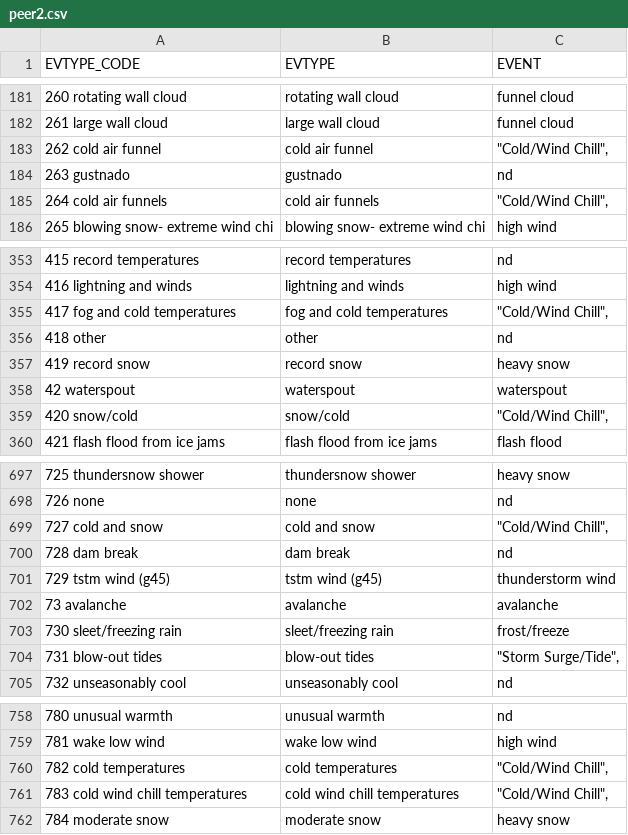
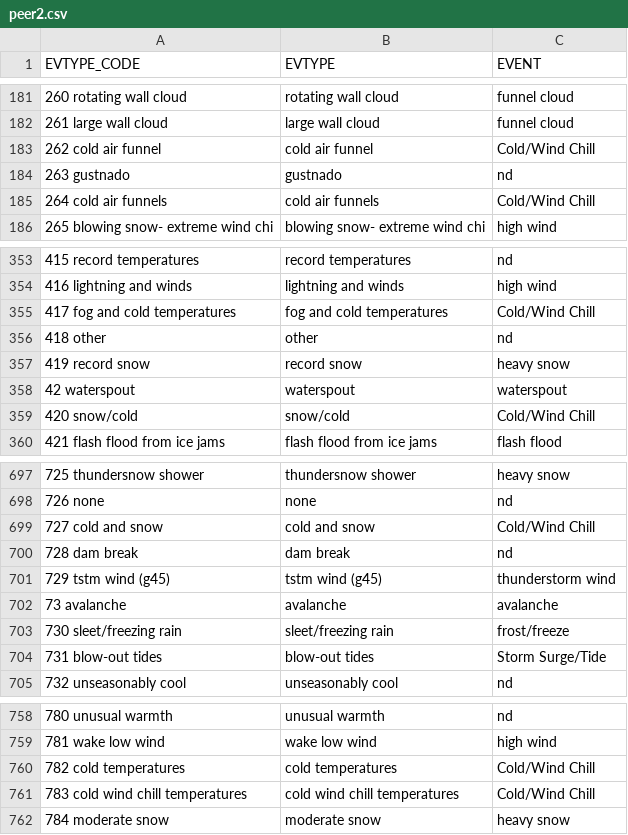
Before and after one commit to irek978/Reproducible-Research---peer3, a CSV file: peer2.csv, drawn as a sheet; only a part is shown, gaps mark what is left out; the diff covers the shown part only.

```diff
--- a/peer2.csv
+++ b/peer2.csv
@@ -182,5 +182,5 @@ EVTYPE_CODE;EVTYPE;EVENT
 261               large wall cloud;              large wall cloud;funnel cloud
-262                cold air funnel;               cold air funnel;"""Cold/Wind Chill"","
+262                cold air funnel;               cold air funnel;Cold/Wind Chill
 263                       gustnado;                      gustnado;nd
-264               cold air funnels;              cold air funnels;"""Cold/Wind Chill"","
+264               cold air funnels;              cold air funnels;Cold/Wind Chill
 265 blowing snow- extreme wind chi;blowing snow- extreme wind chi;high wind
@@ -354,3 +354,3 @@ EVTYPE_CODE;EVTYPE;EVENT
 416            lightning and winds;           lightning and winds;high wind
-417      fog and cold temperatures;     fog and cold temperatures;"""Cold/Wind Chill"","
+417      fog and cold temperatures;     fog and cold temperatures;Cold/Wind Chill
 418                          other;                         other;nd
@@ -358,3 +358,3 @@ EVTYPE_CODE;EVTYPE;EVENT
 42                      waterspout;                    waterspout;waterspout
-420                      snow/cold;                     snow/cold;"""Cold/Wind Chill"","
+420                      snow/cold;                     snow/cold;Cold/Wind Chill
 421      flash flood from ice jams;     flash flood from ice jams;flash flood
@@ -698,3 +698,3 @@ EVTYPE_CODE;EVTYPE;EVENT
 726                           none;                          none;nd
-727                  cold and snow;                 cold and snow;"""Cold/Wind Chill"","
+727                  cold and snow;                 cold and snow;Cold/Wind Chill
 728                      dam break;                     dam break;nd
@@ -703,3 +703,3 @@ EVTYPE_CODE;EVTYPE;EVENT
 730            sleet/freezing rain;           sleet/freezing rain;frost/freeze
-731                 blow-out tides;                blow-out tides;"""Storm Surge/Tide"","
+731                 blow-out tides;                blow-out tides;Storm Surge/Tide
 732              unseasonably cool;             unseasonably cool;nd
@@ -759,4 +759,4 @@ EVTYPE_CODE;EVTYPE;EVENT
 781                  wake low wind;                 wake low wind;high wind
-782              cold temperatures;             cold temperatures;"""Cold/Wind Chill"","
-783   cold wind chill temperatures;  cold wind chill temperatures;"""Cold/Wind Chill"","
+782              cold temperatures;             cold temperatures;Cold/Wind Chill
+783   cold wind chill temperatures;  cold wind chill temperatures;Cold/Wind Chill
 784                  moderate snow;                 moderate snow;heavy snow
```
Also changed, not shown: 40 edited cells elsewhere in this file.
